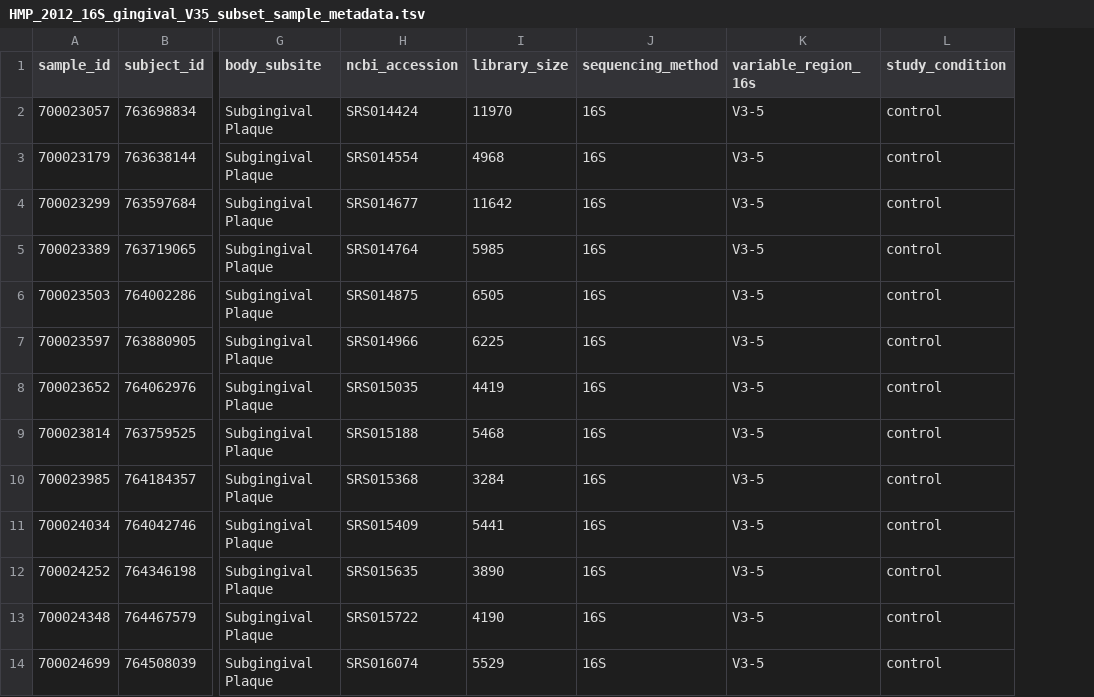
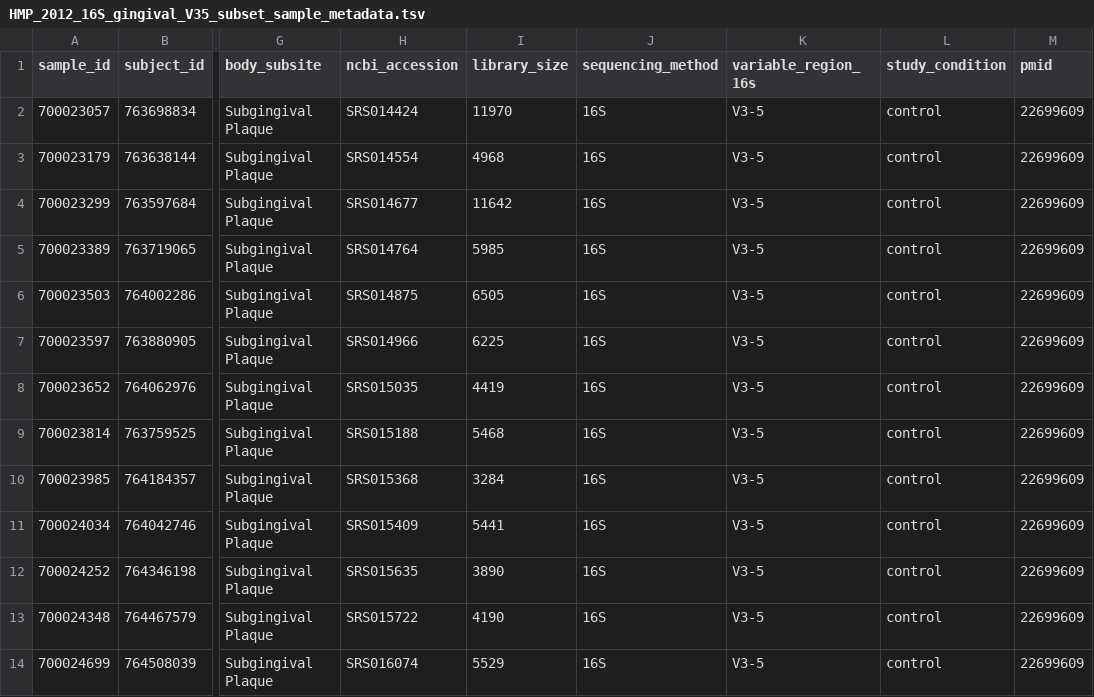
Before and after one commit to sdgamboa/MicrobiomeBenchmarkDataPrep, a TSV file: data/HMP_2012_16S_gingival_V35_subset_sample_metadata.tsv, drawn as a sheet; only a part is shown, gaps mark what is left out; the diff names each change by its address in the sheet, - before the commit and + after, or states it on an @@ line.

Commit message:
Add PMID missing to WMS and subset of gingival dataset.

```diff
--- a/data/HMP_2012_16S_gingival_V35_subset_sample_metadata.tsv
+++ b/data/HMP_2012_16S_gingival_V35_subset_sample_metadata.tsv
+column M (pmid), rows 2-14: all 22699609
```
Also changed, not shown: data/HMP_2012_WMS_gingival_sample_metadata.tsv, data/sampleMetadata.tsv, 3 other files.
